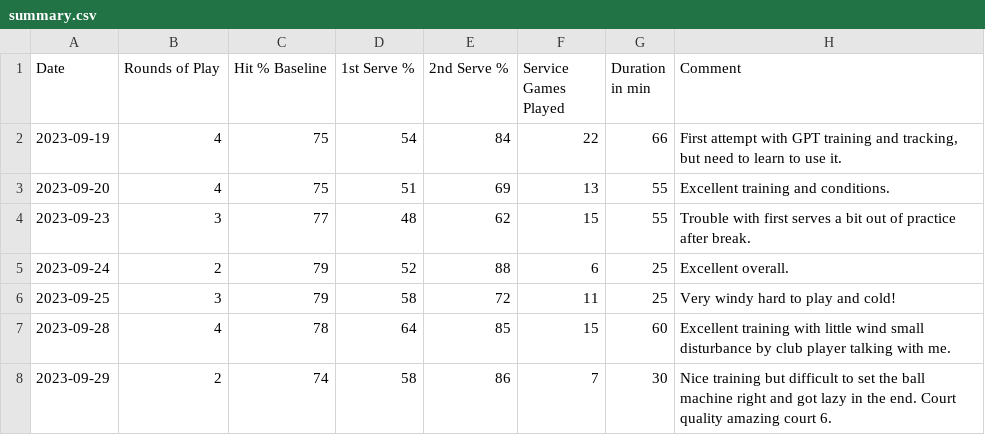
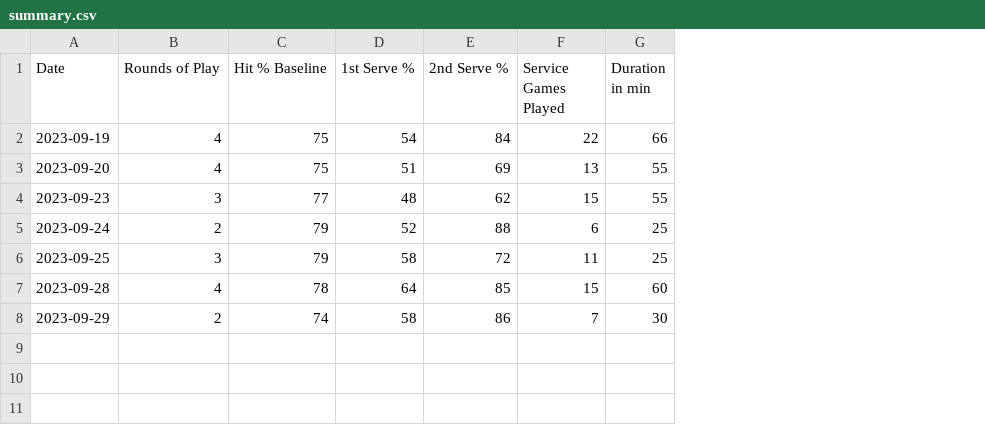
Before and after one commit to michaelwartmann/tennistracker, a CSV file: summary.csv, drawn as a sheet; the diff names each change by its address in the sheet, - before the commit and + after, or states it on an @@ line.

Commit message:
Update summary.csv

```diff
--- a/summary.csv
+++ b/summary.csv
-column H (Comment), rows 2-8: First attempt with GPT training and tracking, but need to learn to use it. | Excellent training and conditions. | Trouble with first serves a bit out of practice after break. | Excellent overall. | Very windy hard to play and cold! | Excellent training with little wind small disturbance by club player talking with me. | Nice training but difficult to set the ball machine right and got lazy in the end. Court quality amazing court 6.
```
